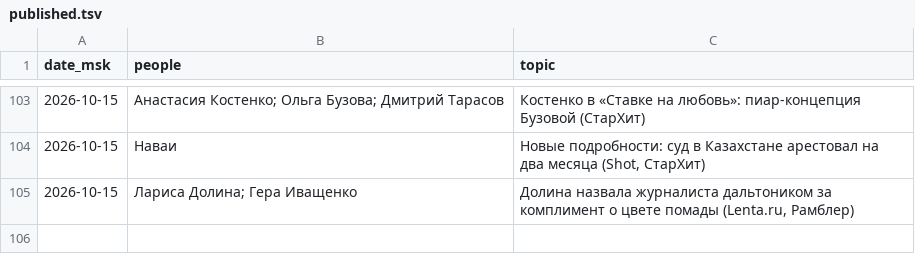
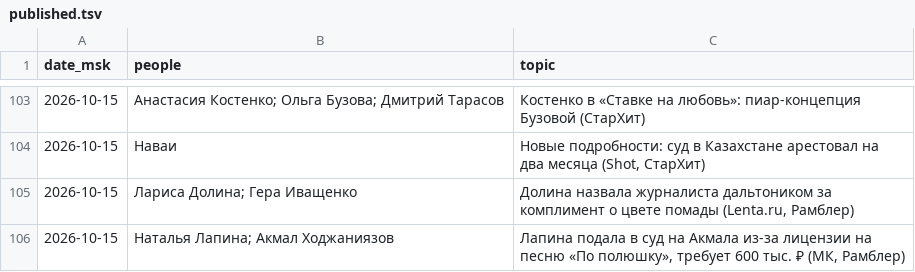
Before and after one commit to Hostin2131/zakulisye-covers, a TSV file: published.tsv, drawn as a sheet; only a part is shown, gaps mark what is left out; the diff names each change by its address in the sheet, - before the commit and + after, or states it on an @@ line.

```diff
--- a/published.tsv
+++ b/published.tsv
+row 106: 2026-10-15 | Наталья Лапина; Акмал Ходжаниязов | Лапина подала в суд на Акмала из-за лицензии на песню «По полюшку», требует 600 тыс. ₽ (МК, Рамблер)
```
Also changed, not shown: 1 other file.
